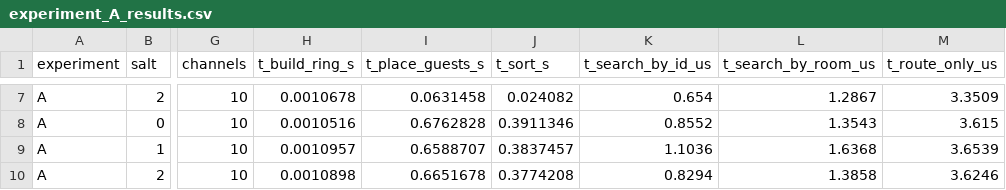
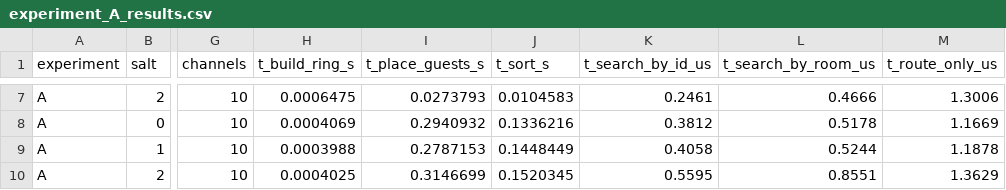
Before and after one commit to HiruKub/distributed_hilbert_hotel, a CSV file: experiments/results/experiment_A_results.csv, drawn as a sheet; only a part is shown, gaps mark what is left out; the diff covers the shown part only; the diff names each change by its address in the sheet, - before the commit and + after, or states it on an @@ line.

```diff
--- a/experiments/results/experiment_A_results.csv
+++ b/experiments/results/experiment_A_results.csv
-H7 (t_build_ring_s): 0.0010678
+H7 (t_build_ring_s): 0.0006475
-I7 (t_place_guests_s): 0.0631458
+I7 (t_place_guests_s): 0.0273793
-J7 (t_sort_s): 0.024082
+J7 (t_sort_s): 0.0104583
-K7 (t_search_by_id_us): 0.654
+K7 (t_search_by_id_us): 0.2461
-L7 (t_search_by_room_us): 1.2867
+L7 (t_search_by_room_us): 0.4666
-M7 (t_route_only_us): 3.3509
+M7 (t_route_only_us): 1.3006
-H8 (t_build_ring_s): 0.0010516
+H8 (t_build_ring_s): 0.0004069
-I8 (t_place_guests_s): 0.6762828
+I8 (t_place_guests_s): 0.2940932
-J8 (t_sort_s): 0.3911346
+J8 (t_sort_s): 0.1336216
-K8 (t_search_by_id_us): 0.8552
+K8 (t_search_by_id_us): 0.3812
-L8 (t_search_by_room_us): 1.3543
+L8 (t_search_by_room_us): 0.5178
-M8 (t_route_only_us): 3.615
+M8 (t_route_only_us): 1.1669
-H9 (t_build_ring_s): 0.0010957
+H9 (t_build_ring_s): 0.0003988
-I9 (t_place_guests_s): 0.6588707
+I9 (t_place_guests_s): 0.2787153
-J9 (t_sort_s): 0.3837457
+J9 (t_sort_s): 0.1448449
-K9 (t_search_by_id_us): 1.1036
+K9 (t_search_by_id_us): 0.4058
-L9 (t_search_by_room_us): 1.6368
+L9 (t_search_by_room_us): 0.5244
-M9 (t_route_only_us): 3.6539
+M9 (t_route_only_us): 1.1878
-H10 (t_build_ring_s): 0.0010898
+H10 (t_build_ring_s): 0.0004025
-I10 (t_place_guests_s): 0.6651678
+I10 (t_place_guests_s): 0.3146699
-J10 (t_sort_s): 0.3774208
+J10 (t_sort_s): 0.1520345
-K10 (t_search_by_id_us): 0.8294
+K10 (t_search_by_id_us): 0.5595
-L10 (t_search_by_room_us): 1.3858
+L10 (t_search_by_room_us): 0.8551
-M10 (t_route_only_us): 3.6246
+M10 (t_route_only_us): 1.3629
```
Also changed, not shown: 30 edited cells elsewhere in this file, experiments/results/experiment_B_results.csv, experiments/results/experiment_C_results.csv, 7 other files.
